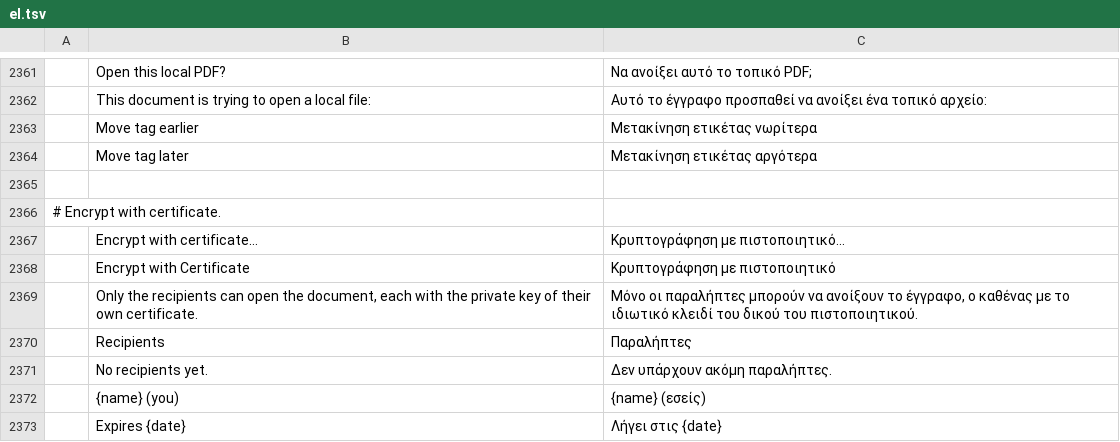
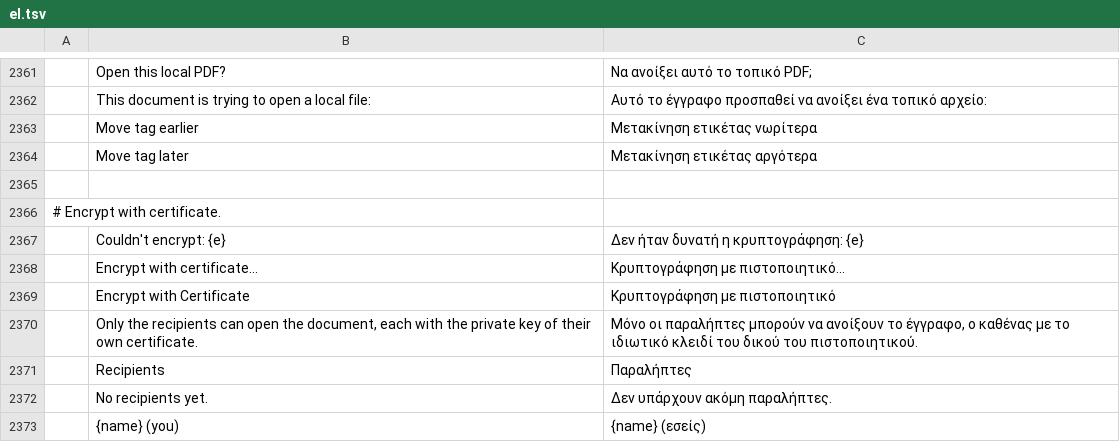
Before and after one commit to OddTony/clone.pdfcraft, a TSV file: crates/ui-egui/src/i18n/el.tsv, drawn as a sheet; only a part is shown, gaps mark what is left out; the shorter side is filled out with more unchanged rows; the diff names each change by its address in the sheet, - before the commit and + after, or states it on an @@ line.

```diff
--- a/crates/ui-egui/src/i18n/el.tsv
+++ b/crates/ui-egui/src/i18n/el.tsv
+row 2367:  | Couldn't encrypt: {e} | Δεν ήταν δυνατή η κρυπτογράφηση: {e}
```
Also changed, not shown: crates/ui-egui/src/i18n/bg.tsv, crates/ui-egui/src/i18n/kk.tsv, 22 other files.
